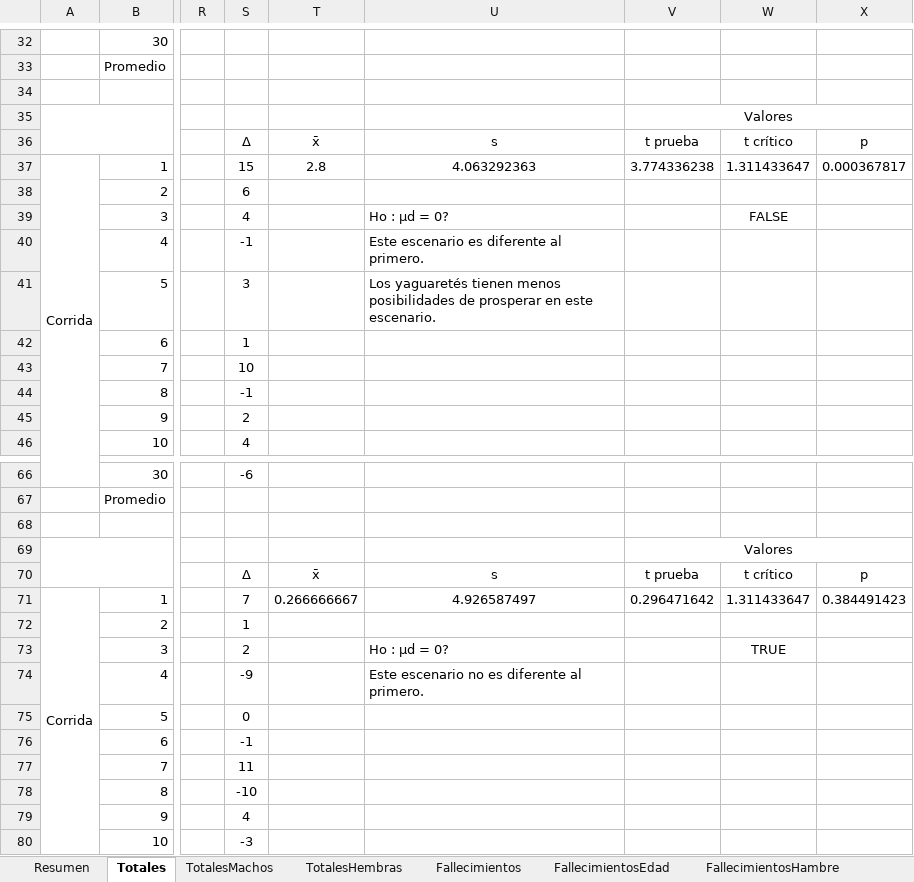
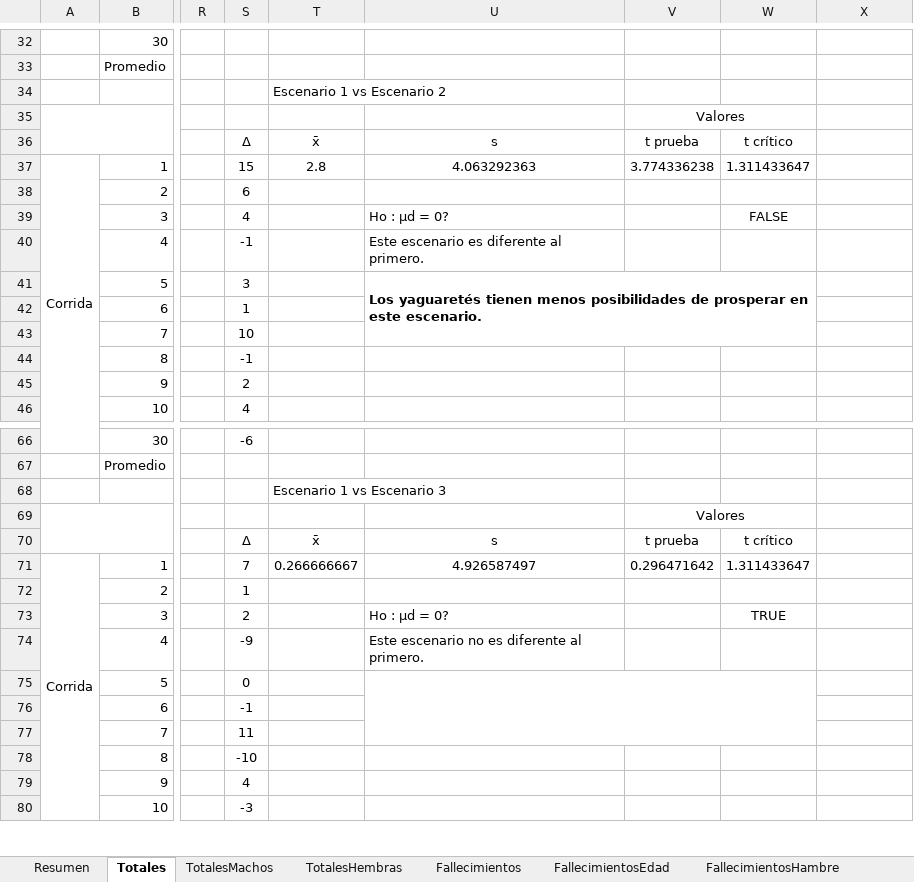
Before and after one commit to marcegeek/tpi-simulacion-2022, an Excel workbook: datos-exportados.xlsx, sheet Totales, drawn as a sheet; only a part is shown, gaps mark what is left out; values as stored, in another font and other column widths than the file's, no borders; charts and pictures not drawn; the diff names each change by its address in the sheet, - before the commit and + after, or states it on an @@ line.

```diff
--- a/datos-exportados.xlsx (sheet Totales)
+++ b/datos-exportados.xlsx (sheet Totales)
-T34: (empty)
+T34: Escenario 1 vs Escenario 2
-V35:X35 merged
+V35:W35 merged
-X36: p
+X36: (empty)
-X37: 0.000367817
+X37: (empty)
-U41 bold: off
+U41 bold: on
+U41:W43 merged
-T68: (empty)
+T68: Escenario 1 vs Escenario 3
-V69:X69 merged
+V69:W69 merged
-X70: p
+X70: (empty)
-X71: 0.384491423
+X71: (empty)
+U75:W77 merged
```
Also changed, not shown: formulas that keep their value, charts or pictures, datos-exportados-plantilla.xlsx, 3 other files.
